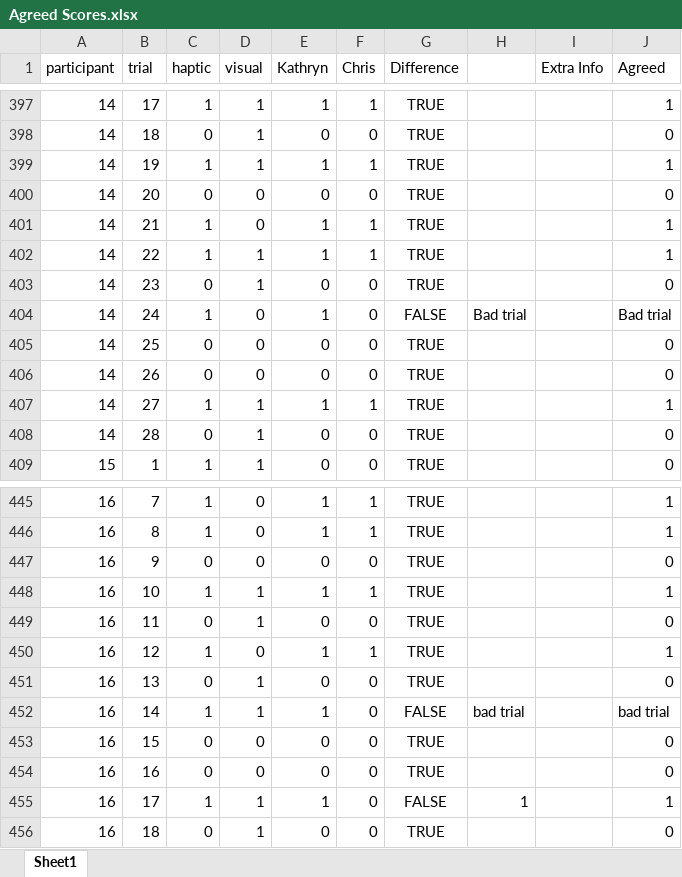
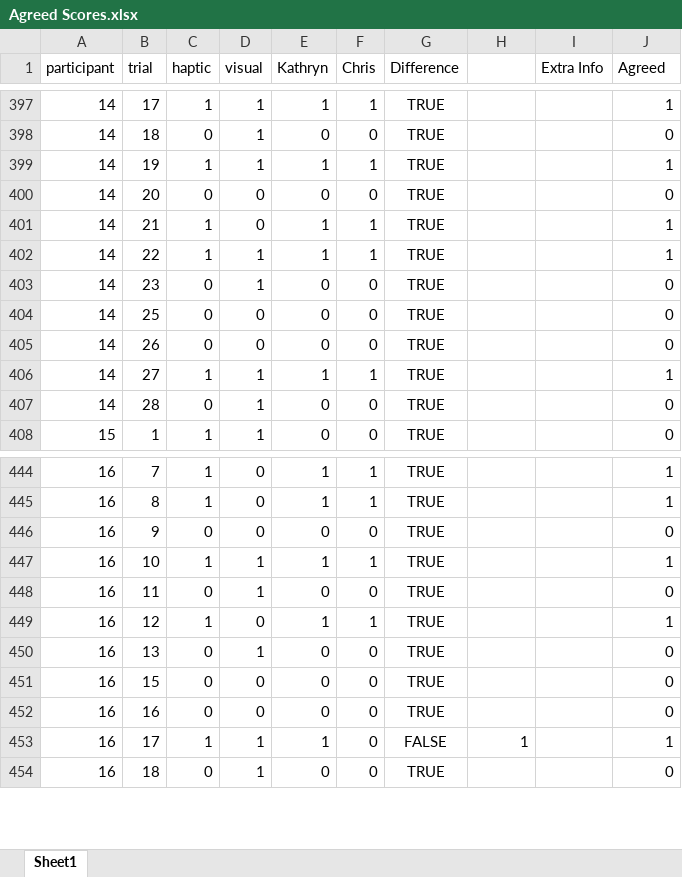
Before and after one commit to Hollandcm1/Robots_Analysis_V2, an Excel workbook: data/strategic behaviours/Agreed Scores.xlsx, sheet Sheet1, drawn as a sheet; only a part is shown, gaps mark what is left out; values as stored, in another font and other column widths than the file's, no borders; the diff names each change by its address in the sheet, - before the commit and + after, or states it on an @@ line.

Commit message:
Strategic behaviour update
bug fixes

```diff
--- a/data/strategic behaviours/Agreed Scores.xlsx (sheet Sheet1)
+++ b/data/strategic behaviours/Agreed Scores.xlsx (sheet Sheet1)
-row 404: 14 | 24 | 1 | 0 | 1 | 0 | FALSE | Bad trial |  | Bad trial
-row 452: 16 | 14 | 1 | 1 | 1 | 0 | FALSE | bad trial |  | bad trial
```
Also changed, not shown: formulas that keep their value, data/strategic behaviours/Strategic Behaviour 1.xlsx, data/strategic behaviours/Strategic Behaviour 2.xlsx, 6 other files.
